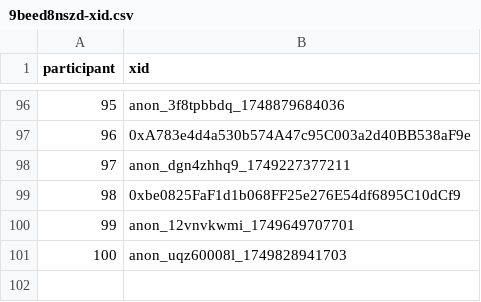
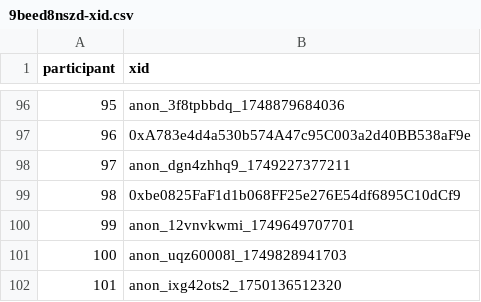
Before and after one commit to evalscience/deepgov-polis, a CSV file: xid/9beed8nszd-xid.csv, drawn as a sheet; only a part is shown, gaps mark what is left out.

```diff
--- a/xid/9beed8nszd-xid.csv
+++ b/xid/9beed8nszd-xid.csv
@@ -101 +101,2 @@ participant,xid
 100,"anon_uqz60008l_1749828941703"
+101,"anon_ixg42ots2_1750136512320"
```
Also changed, not shown: summary/9beed8nszd-summary.csv.
